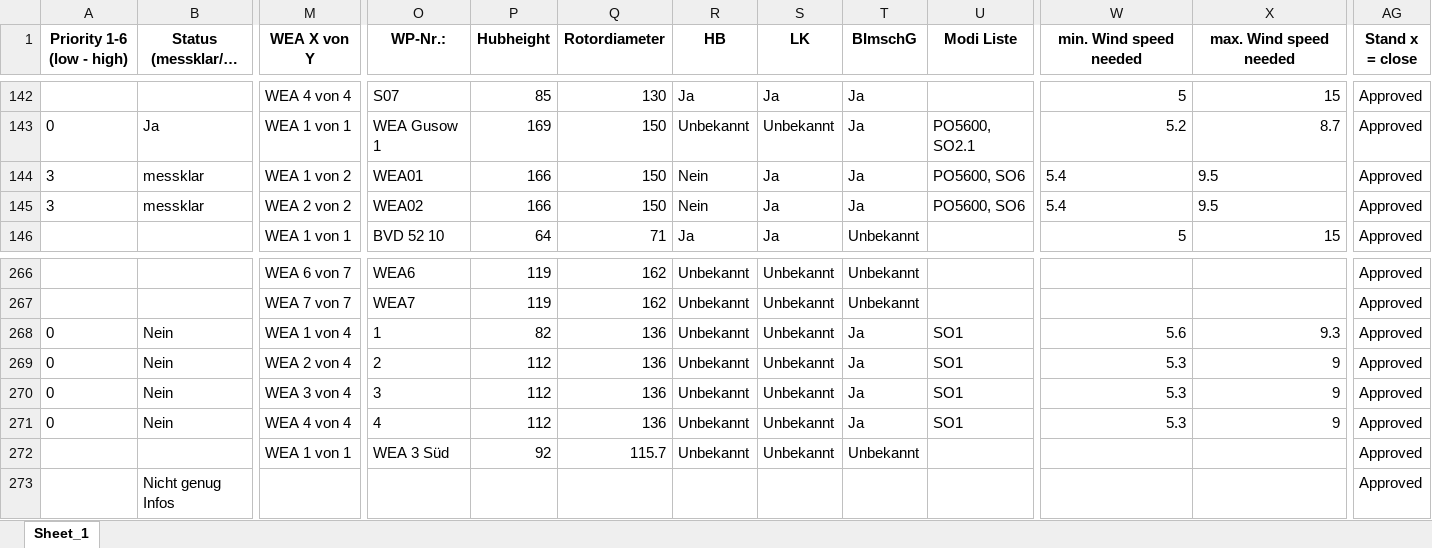
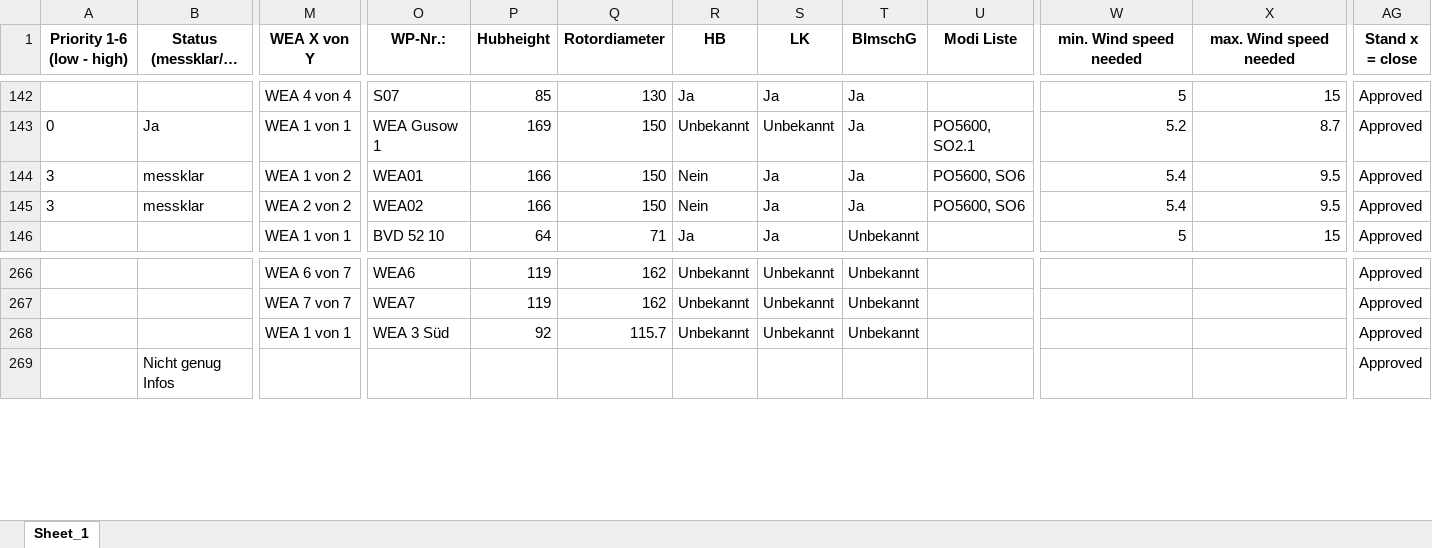
Before and after one commit to feekha/AcousticDash, an Excel workbook: Projectdata_rev3.xlsx, sheet Sheet_1, drawn as a sheet; only a part is shown, gaps mark what is left out; long unchanged cells end in …; values as stored, in another font and other column widths than the file's, no borders; rows hold the shown columns only; the diff covers the shown part only; the diff names each change by its address in the sheet, - before the commit and + after, or states it on an @@ line.

```diff
--- a/Projectdata_rev3.xlsx (sheet Sheet_1)
+++ b/Projectdata_rev3.xlsx (sheet Sheet_1)
-W144:X145 alignment: left
+W144:X145 alignment: right
-row 268: 0 | Nein | WEA 1 von 4 | 1 | 82 | 136 | Unbekannt | Unbekannt | Ja | SO1 | 5.6 | 9.3 | Approved
-row 269: 0 | Nein | WEA 2 von 4 | 2 | 112 | 136 | Unbekannt | Unbekannt | Ja | SO1 | 5.3 | 9 | Approved
-row 270: 0 | Nein | WEA 3 von 4 | 3 | 112 | 136 | Unbekannt | Unbekannt | Ja | SO1 | 5.3 | 9 | Approved
-row 271: 0 | Nein | WEA 4 von 4 | 4 | 112 | 136 | Unbekannt | Unbekannt | Ja | SO1 | 5.3 | 9 | Approved
```
Also changed, not shown: 2 removed rows, 3 edited cells and cell formats elsewhere in this sheet, 9 other files.
